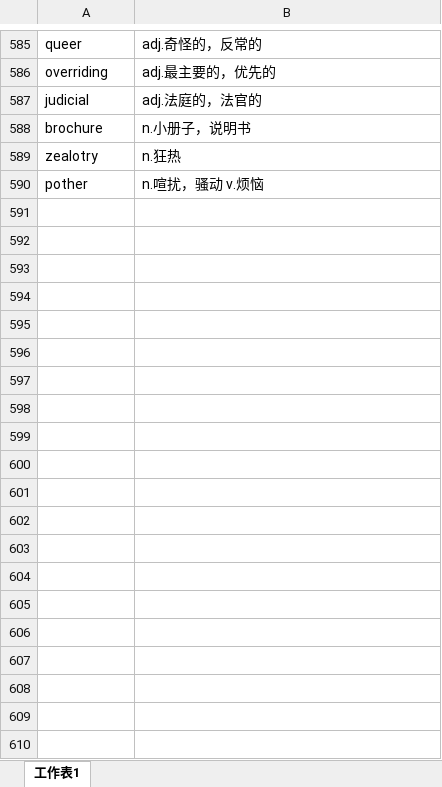
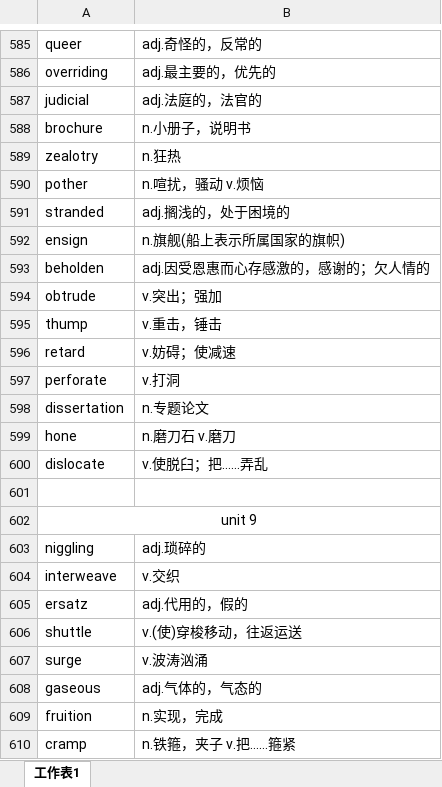
Before and after one commit to xiangkang/gre_vocabulary, an Excel workbook: vocabulary_part II.xlsx, sheet 工作表1, drawn as a sheet; only a part is shown, gaps mark what is left out; values as stored, in another font and other column widths than the file's, no borders; the diff covers the shown part only; the diff names each change by its address in the sheet, - before the commit and + after, or states it on an @@ line.

Commit message:
update

```diff
--- a/vocabulary_part II.xlsx (sheet 工作表1)
+++ b/vocabulary_part II.xlsx (sheet 工作表1)
+row 591: stranded | adj.搁浅的，处于困境的
+row 592: ensign | n.旗舰(船上表示所属国家的旗帜)
+row 593: beholden | adj.因受恩惠而心存感激的，感谢的；欠人情的
+row 594: obtrude | v.突出；强加
+row 595: thump | v.重击，锤击
+row 596: retard | v.妨碍；使减速
+row 597: perforate | v.打洞
+row 598: dissertation | n.专题论文
+row 599: hone | n.磨刀石 v.磨刀
+row 600: dislocate | v.使脱臼；把……弄乱
+row 601: (empty)
+row 602: unit 9
+row 603: niggling | adj.琐碎的
+row 604: interweave | v.交织
+row 605: ersatz | adj.代用的，假的
+row 606: shuttle | v.(使)穿梭移动，往返运送
+row 607: surge | v.波涛汹涌
+row 608: gaseous | adj.气体的，气态的
+row 609: fruition | n.实现，完成
+row 610: cramp | n.铁箍，夹子 v.把……箍紧
```
Also changed, not shown: 273 added rows elsewhere in this sheet.
